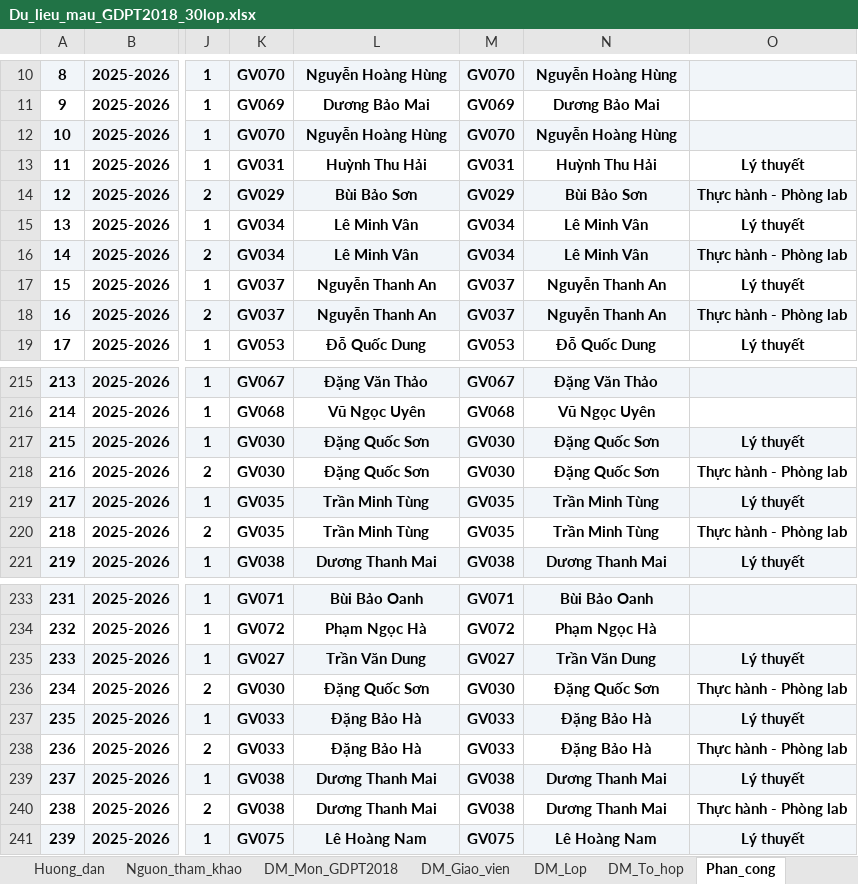
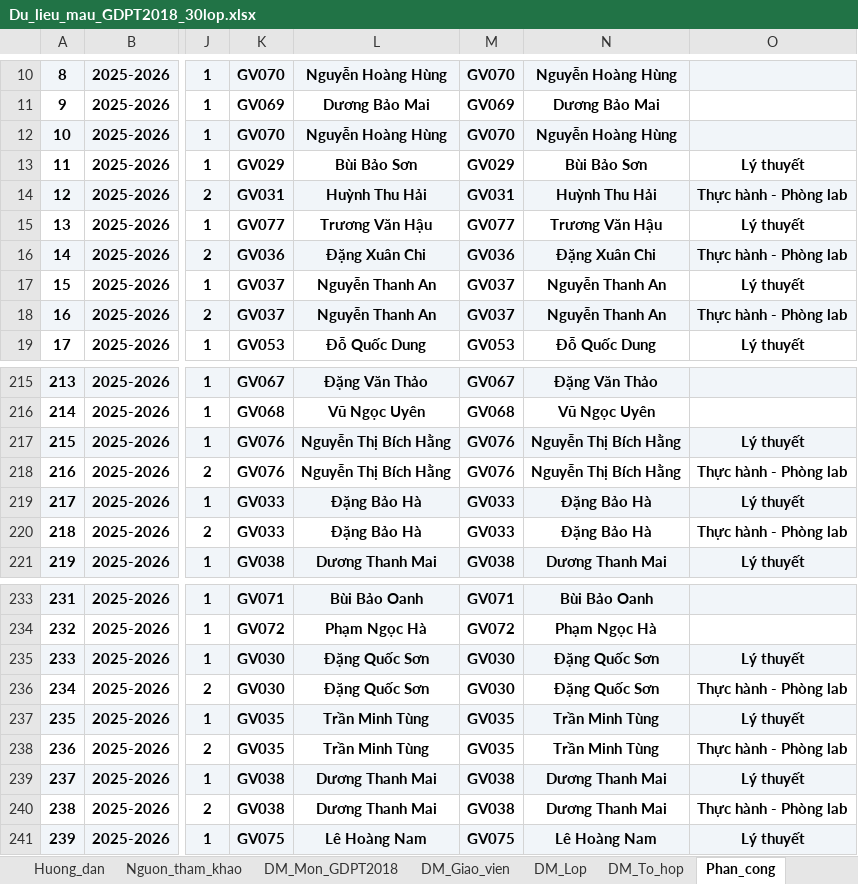
Before and after one commit to Khoidev-01/Timetable_Gen, an Excel workbook: Du_lieu_mau_GDPT2018_30lop.xlsx, sheet Phan_cong, drawn as a sheet; only a part is shown, gaps mark what is left out; values as stored, in another font and other column widths than the file's, no borders; the diff covers the shown part only; the diff names each change by its address in the sheet, - before the commit and + after, or states it on an @@ line.

```diff
--- a/Du_lieu_mau_GDPT2018_30lop.xlsx (sheet Phan_cong)
+++ b/Du_lieu_mau_GDPT2018_30lop.xlsx (sheet Phan_cong)
-K13: GV031
+K13: GV029
-L13: Huỳnh Thu Hải
+L13: Bùi Bảo Sơn
-M13: GV031
+M13: GV029
-N13: Huỳnh Thu Hải
+N13: Bùi Bảo Sơn
-K14: GV029
+K14: GV031
-L14: Bùi Bảo Sơn
+L14: Huỳnh Thu Hải
-M14: GV029
+M14: GV031
-N14: Bùi Bảo Sơn
+N14: Huỳnh Thu Hải
-K15: GV034
+K15: GV077
-L15: Lê Minh Vân
+L15: Trương Văn Hậu
-M15: GV034
+M15: GV077
-N15: Lê Minh Vân
+N15: Trương Văn Hậu
-K16: GV034
+K16: GV036
-L16: Lê Minh Vân
+L16: Đặng Xuân Chi
-M16: GV034
+M16: GV036
-N16: Lê Minh Vân
+N16: Đặng Xuân Chi
-K217:K218: GV030
+K217:K218: GV076
-L217:L218: Đặng Quốc Sơn
+L217:L218: Nguyễn Thị Bích Hằng
-M217:M218: GV030
+M217:M218: GV076
-N217:N218: Đặng Quốc Sơn
+N217:N218: Nguyễn Thị Bích Hằng
-K219:K220: GV035
+K219:K220: GV033
-L219:L220: Trần Minh Tùng
+L219:L220: Đặng Bảo Hà
-M219:M220: GV035
+M219:M220: GV033
-N219:N220: Trần Minh Tùng
+N219:N220: Đặng Bảo Hà
-K235: GV027
+K235: GV030
-L235: Trần Văn Dung
+L235: Đặng Quốc Sơn
-M235: GV027
+M235: GV030
-N235: Trần Văn Dung
+N235: Đặng Quốc Sơn
-K237:K238: GV033
+K237:K238: GV035
-L237:L238: Đặng Bảo Hà
+L237:L238: Trần Minh Tùng
-M237:M238: GV033
+M237:M238: GV035
-N237:N238: Đặng Bảo Hà
+N237:N238: Trần Minh Tùng
```
Also changed, not shown: 232 edited cells elsewhere in this sheet, sheet Tong_hop_GV, sheet DM_Giao_vien, 5 other files.
